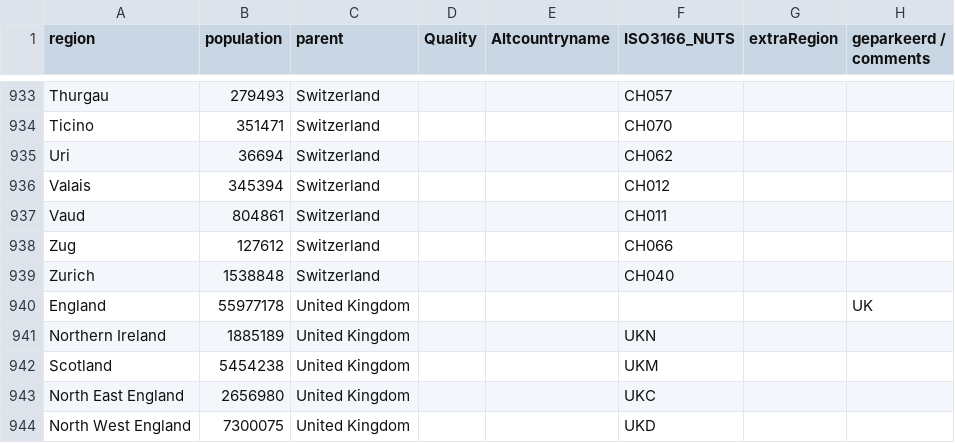
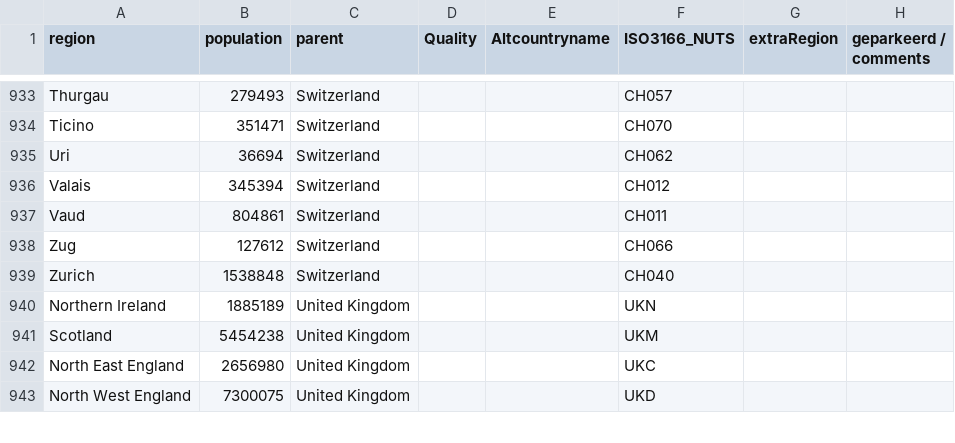
Before and after one commit to Datagraver/Covid-19-base, a CSV file: regions.csv, drawn as a sheet; only a part is shown, gaps mark what is left out; the diff names each change by its address in the sheet, - before the commit and + after, or states it on an @@ line.

Commit message:
Removed England

```diff
--- a/regions.csv
+++ b/regions.csv
-row 940: England | 55977178 | United Kingdom |  |  |  |  | UK
```
